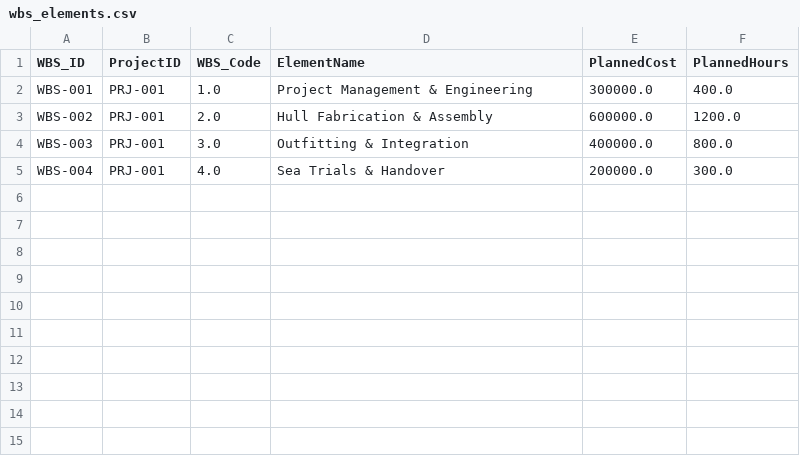
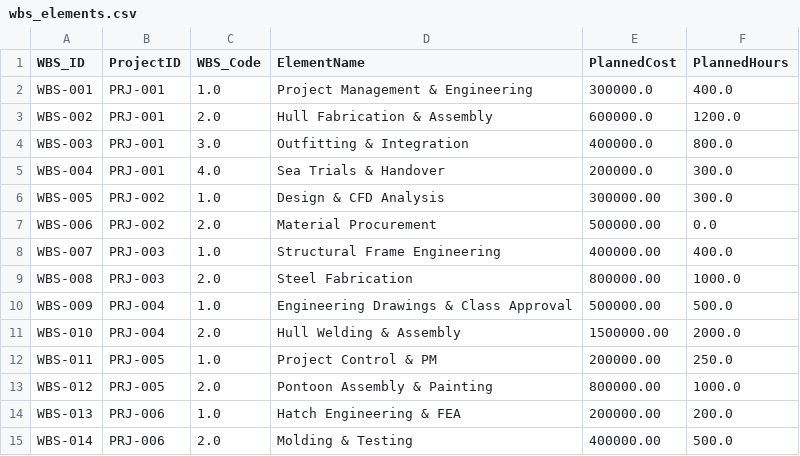
Before and after one commit to Frank-Ellingsen/Project-Mangagement, a CSV file: Data/CSV/wbs_elements.csv, drawn as a sheet.

```diff
--- a/Data/CSV/wbs_elements.csv
+++ b/Data/CSV/wbs_elements.csv
@@ -5 +5,11 @@ WBS-003,PRJ-001,3.0,Outfitting & Integration,400000.0,800.0
 WBS-004,PRJ-001,4.0,Sea Trials & Handover,200000.0,300.0
+WBS-005,PRJ-002,1.0,Design & CFD Analysis,300000.00,300.0
+WBS-006,PRJ-002,2.0,Material Procurement,500000.00,0.0
+WBS-007,PRJ-003,1.0,Structural Frame Engineering,400000.00,400.0
+WBS-008,PRJ-003,2.0,Steel Fabrication,800000.00,1000.0
+WBS-009,PRJ-004,1.0,Engineering Drawings & Class Approval,500000.00,500.0
+WBS-010,PRJ-004,2.0,Hull Welding & Assembly,1500000.00,2000.0
+WBS-011,PRJ-005,1.0,Project Control & PM,200000.00,250.0
+WBS-012,PRJ-005,2.0,Pontoon Assembly & Painting,800000.00,1000.0
+WBS-013,PRJ-006,1.0,Hatch Engineering & FEA,200000.00,200.0
+WBS-014,PRJ-006,2.0,Molding & Testing,400000.00,500.0
```
Also changed, not shown: Data/CSV/material_costs.csv, Data/CSV/physical_progress.csv, 14 other files.
